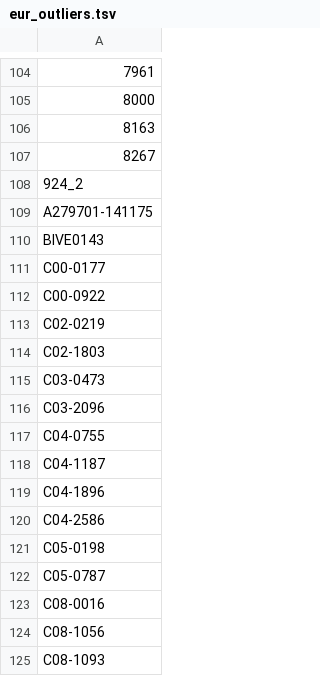
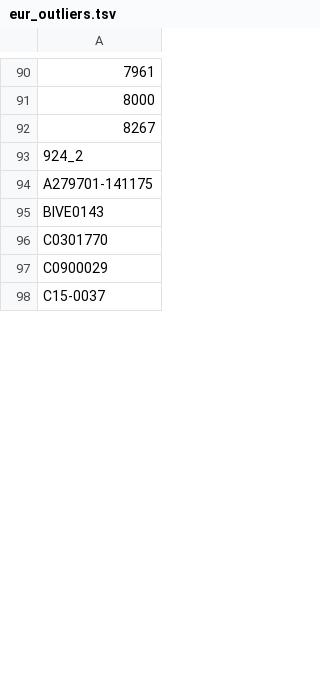
Before and after one commit to rivas-lab/ibd-exomes, a TSV file: analyses/population_splitting/eur_outliers.tsv, drawn as a sheet; only a part is shown, gaps mark what is left out; the shorter side is filled out with more unchanged rows; removed rows and columns are numbered as before the commit, all else as after; the diff covers the shown part only; the diff names each change by its address in the sheet, - before the commit and + after, or states it on an @@ line.

```diff
--- a/analyses/population_splitting/eur_outliers.tsv
+++ b/analyses/population_splitting/eur_outliers.tsv
-row 106: 8163
-A96: C00-0177
+A96: C0301770
-A97: C00-0922
+A97: C0900029
-row 113: C02-0219
-row 114: C02-1803
-row 115: C03-0473
-row 116: C03-2096
-row 117: C04-0755
-row 118: C04-1187
-row 119: C04-1896
-row 120: C04-2586
-row 121: C05-0198
-row 122: C05-0787
-row 123: C08-0016
-row 124: C08-1056
-row 125: C08-1093
```
Also changed, not shown: 83 removed rows and 1 edited cell elsewhere in this file, analyses/population_splitting/aj_nfe_samples_to_pca.tsv, analyses/population_splitting/eur_samples_to_pca.tsv, 9 other files.
